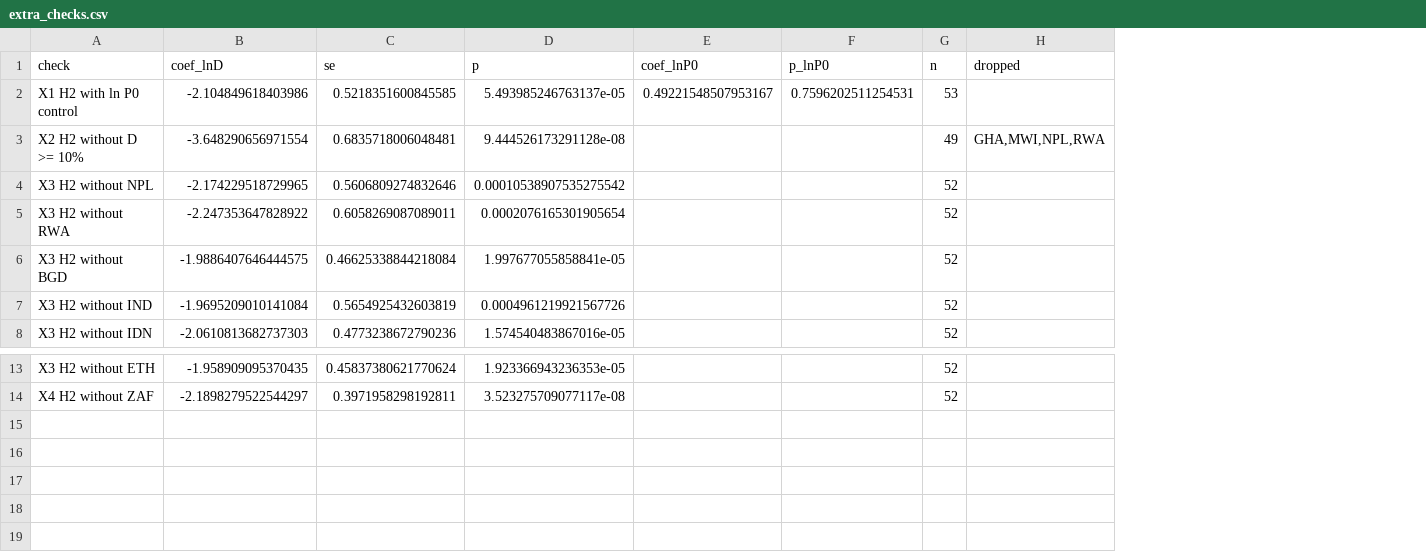
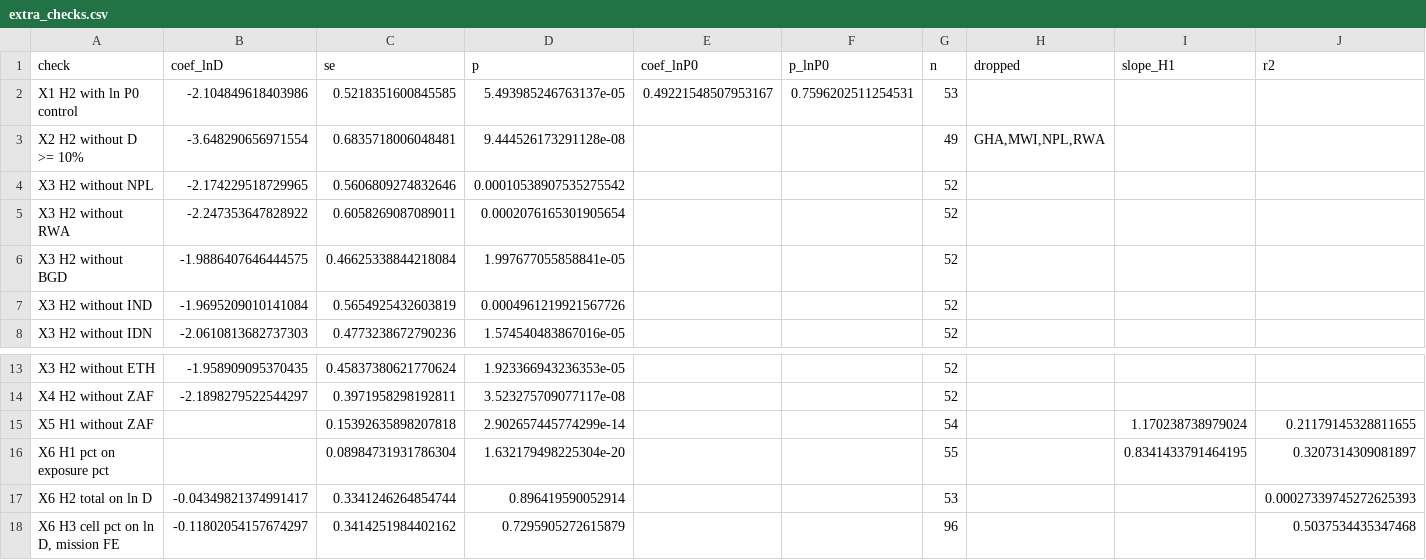
Before and after one commit to Affnann/un-peacekeeping-cut, a CSV file: tables/extra_checks.csv, drawn as a sheet; only a part is shown, gaps mark what is left out; the diff names each change by its address in the sheet, - before the commit and + after, or states it on an @@ line.

```diff
--- a/tables/extra_checks.csv
+++ b/tables/extra_checks.csv
+column I (slope_H1), empty
+column J (r2), empty
+row 15: X5 H1 without ZAF |  | 0.15392635898207818 | 2.902657445774299e-14 |  |  | 54 |  | 1.170238738979024 | 0.21179145328811655
+row 16: X6 H1 pct on exposure pct |  | 0.08984731931786304 | 1.632179498225304e-20 |  |  | 55 |  | 0.8341433791464195 | 0.3207314309081897
+row 17: X6 H2 total on ln D | -0.04349821374991417 | 0.3341246264854744 | 0.896419590052914 |  |  | 53 |  |  | 0.00027339745272625393
+row 18: X6 H3 cell pct on ln D, mission FE | -0.11802054157674297 | 0.3414251984402162 | 0.7295905272615879 |  |  | 96 |  |  | 0.5037534435347468
```
Also changed, not shown: 2 other files.
